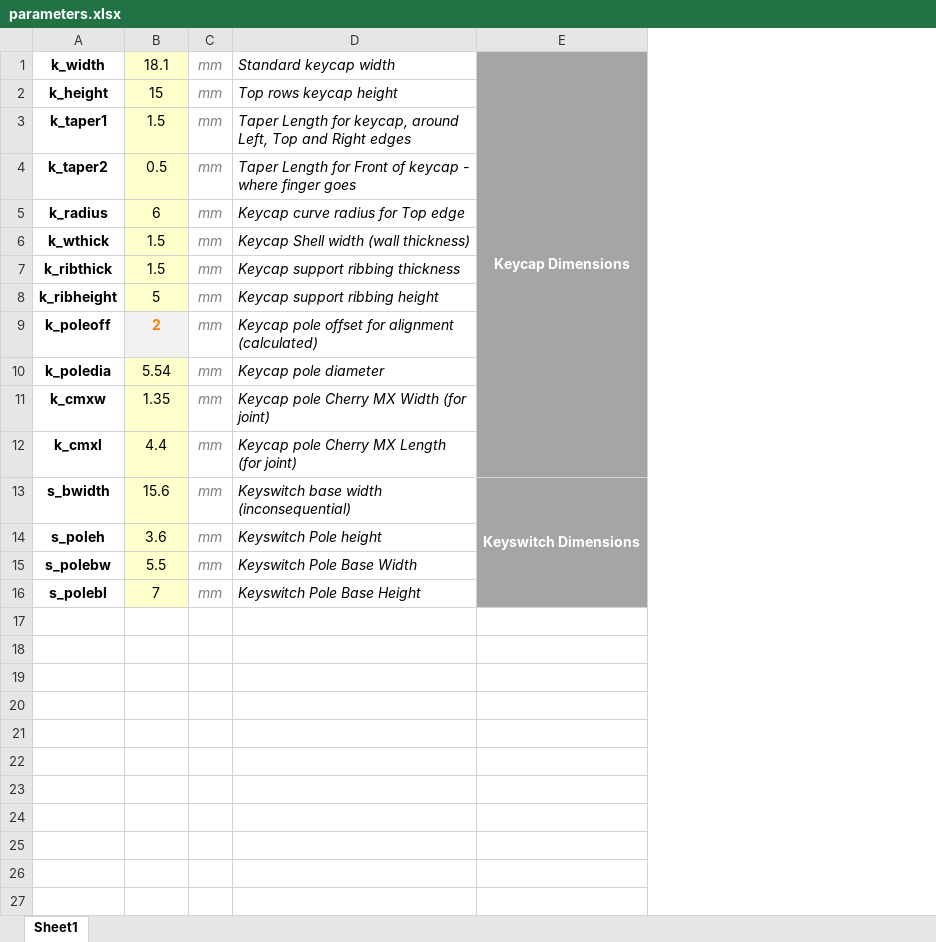
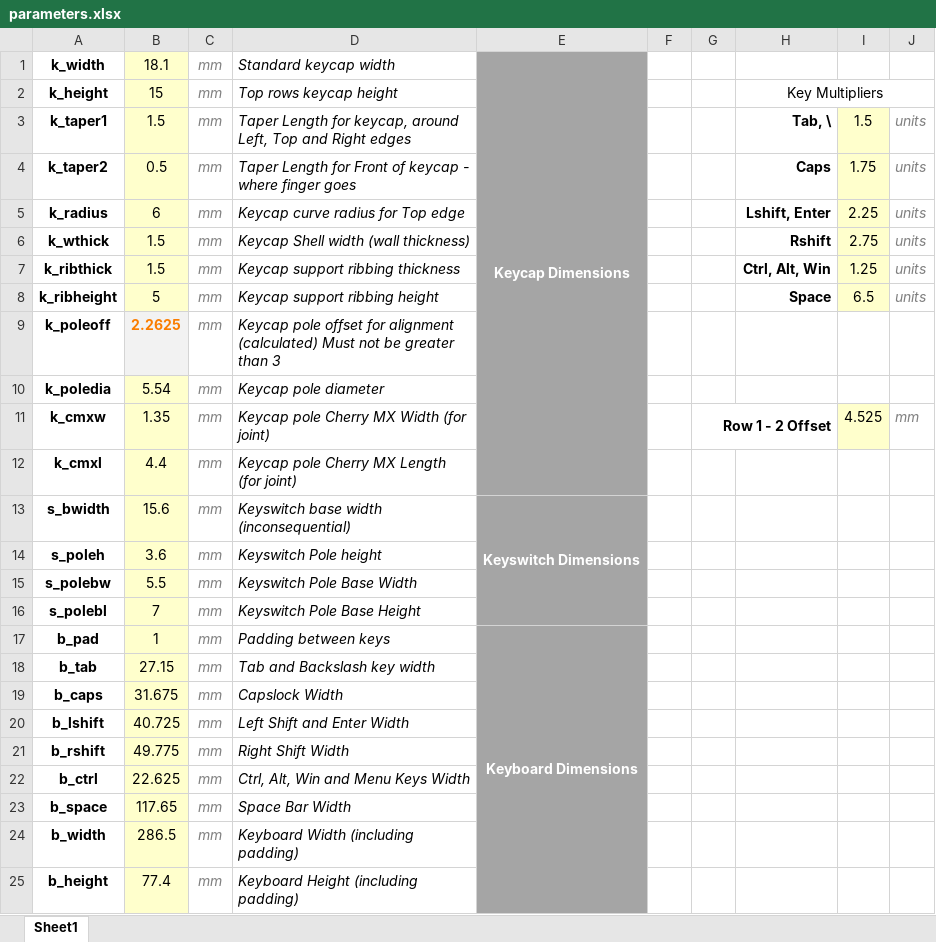
Before and after one commit to CemraJC/stenotoppers, an Excel workbook: parameters.xlsx, sheet Sheet1, drawn as a sheet; values as stored, in another font and other column widths than the file's, no borders; the diff names each change by its address in the sheet, - before the commit and + after, or states it on an @@ line.

Commit message:
Added further parameters and calculations for the board

```diff
--- a/parameters.xlsx (sheet Sheet1)
+++ b/parameters.xlsx (sheet Sheet1)
+column F, empty
+column G, row 11: Row 1 - 2 Offset
+column H, rows 2-8: Key Multipliers | Tab, \ | Caps | Lshift, Enter | Rshift | Ctrl, Alt, Win | Space
+column I, rows 3-11: 1.5 | 1.75 | 2.25 | 2.75 | 1.25 | 6.5 |  |  | 4.525
+column J, rows 3-11: units | units | units | units | units | units |  |  | mm
-B9: 2
+B9: 2.2625
-D9: …alignment (calculated)
+D9: …alignment (calculated) Must not be greater than 3
+row 17: b_pad | 1 | mm | Padding between keys | Keyboard Dimensions
+row 18: b_tab | 27.15 | mm | Tab and Backslash key width
+row 19: b_caps | 31.675 | mm | Capslock Width
+row 20: b_lshift | 40.725 | mm | Left Shift and Enter Width
+row 21: b_rshift | 49.775 | mm | Right Shift Width
+row 22: b_ctrl | 22.625 | mm | Ctrl, Alt, Win and Menu Keys Width
+row 23: b_space | 117.65 | mm | Space Bar Width
+row 24: b_width | 286.5 | mm | Keyboard Width (including padding)
+row 25: b_height | 77.4 | mm | Keyboard Height (including padding)
```
